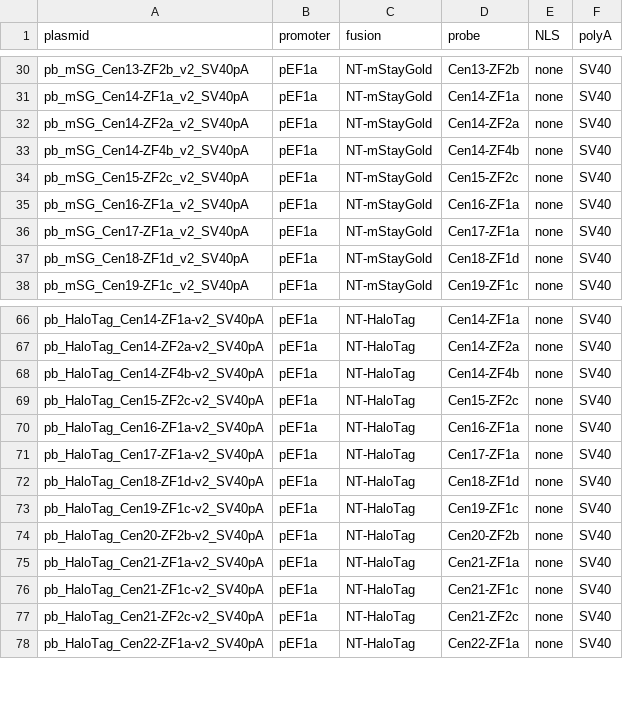
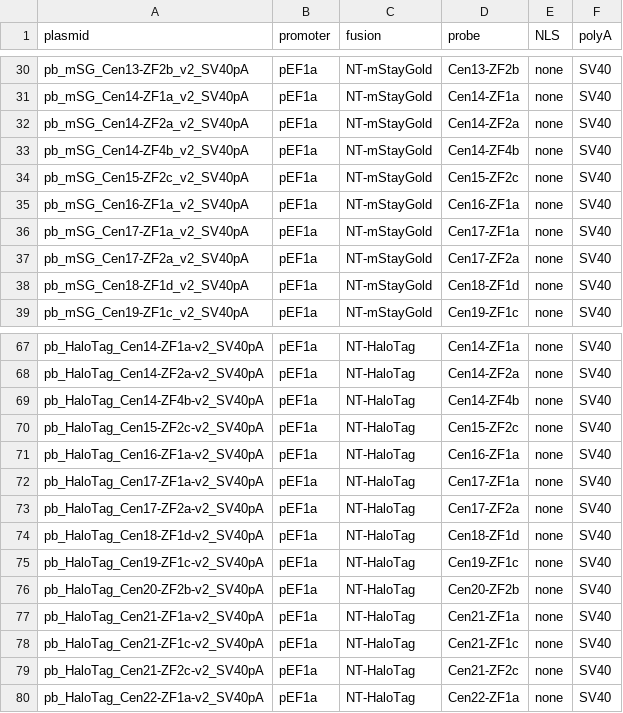
Before and after one commit to timotheelionnet/python_image-analysis, a CSV file: reference/plasmid_ref_pb-ZFs.csv, drawn as a sheet; only a part is shown, gaps mark what is left out.

Commit message:
latest version

```diff
--- a/reference/plasmid_ref_pb-ZFs.csv
+++ b/reference/plasmid_ref_pb-ZFs.csv
@@ -36,2 +36,3 @@ pb_mSG_Cen16-ZF1a_v2_SV40pA,pEF1a,NT-mStayGold,Cen16-ZF1a,none,SV40
 pb_mSG_Cen17-ZF1a_v2_SV40pA,pEF1a,NT-mStayGold,Cen17-ZF1a,none,SV40
+pb_mSG_Cen17-ZF2a_v2_SV40pA,pEF1a,NT-mStayGold,Cen17-ZF2a,none,SV40
 pb_mSG_Cen18-ZF1d_v2_SV40pA,pEF1a,NT-mStayGold,Cen18-ZF1d,none,SV40
@@ -71,2 +72,3 @@ pb_HaloTag_Cen16-ZF1a-v2_SV40pA,pEF1a,NT-HaloTag,Cen16-ZF1a,none,SV40
 pb_HaloTag_Cen17-ZF1a-v2_SV40pA,pEF1a,NT-HaloTag,Cen17-ZF1a,none,SV40
+pb_HaloTag_Cen17-ZF2a-v2_SV40pA,pEF1a,NT-HaloTag,Cen17-ZF2a,none,SV40
 pb_HaloTag_Cen18-ZF1d-v2_SV40pA,pEF1a,NT-HaloTag,Cen18-ZF1d,none,SV40
```
